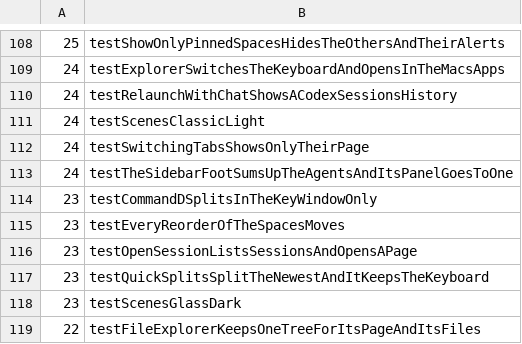
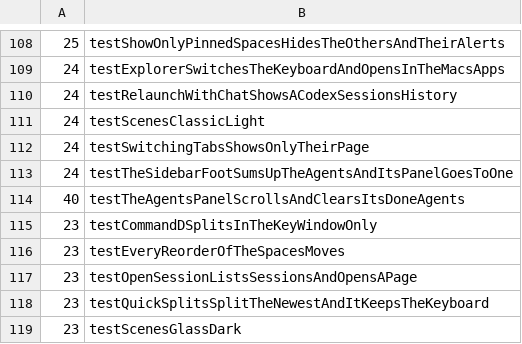
Before and after one commit to hkandala/ovvi, a TSV file: scripts/test-times.tsv, drawn as a sheet; only a part is shown, gaps mark what is left out; the shorter side is filled out with more unchanged rows.

Commit message:
fix(sidebar): review: clear reads now, drops banners, rows read as lit
Clear All clears the done agents at the click, not the last body's; a clear removes their Done banners as a look does. A lit row is selected to accessibility. The test takes 12 agents, checks the row that slides under the pointer and the foot's 18 pt insets.

```diff
--- a/scripts/test-times.tsv
+++ b/scripts/test-times.tsv
@@ -113,2 +113,3 @@
 24	testTheSidebarFootSumsUpTheAgentsAndItsPanelGoesToOne
+40	testTheAgentsPanelScrollsAndClearsItsDoneAgents
 23	testCommandDSplitsInTheKeyWindowOnly
```
Also changed, not shown: 4 other files.
